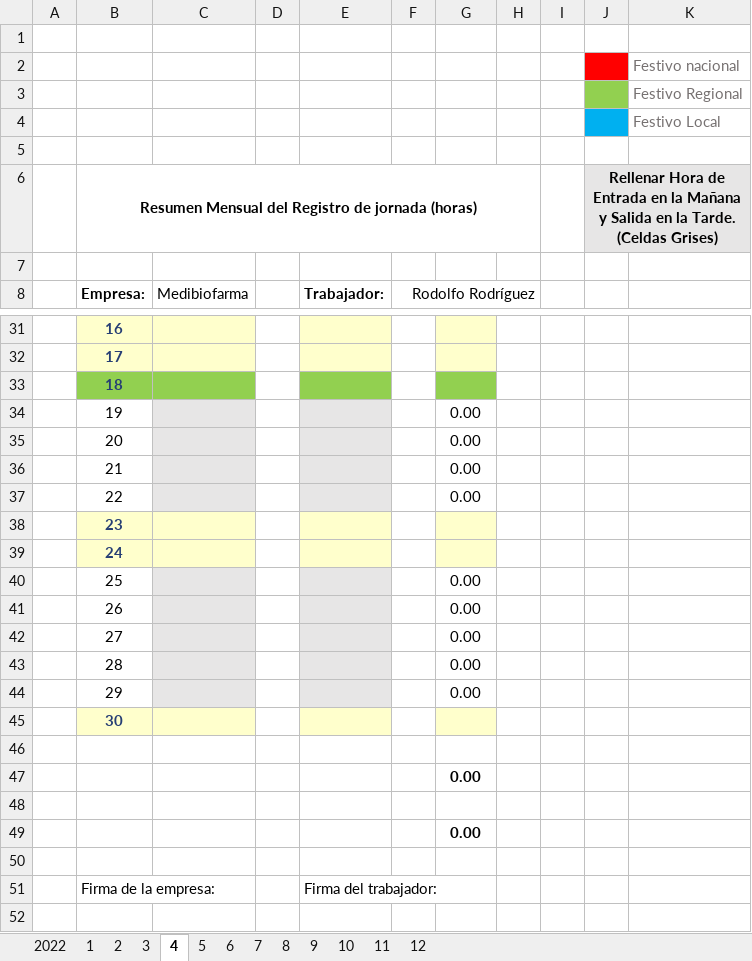
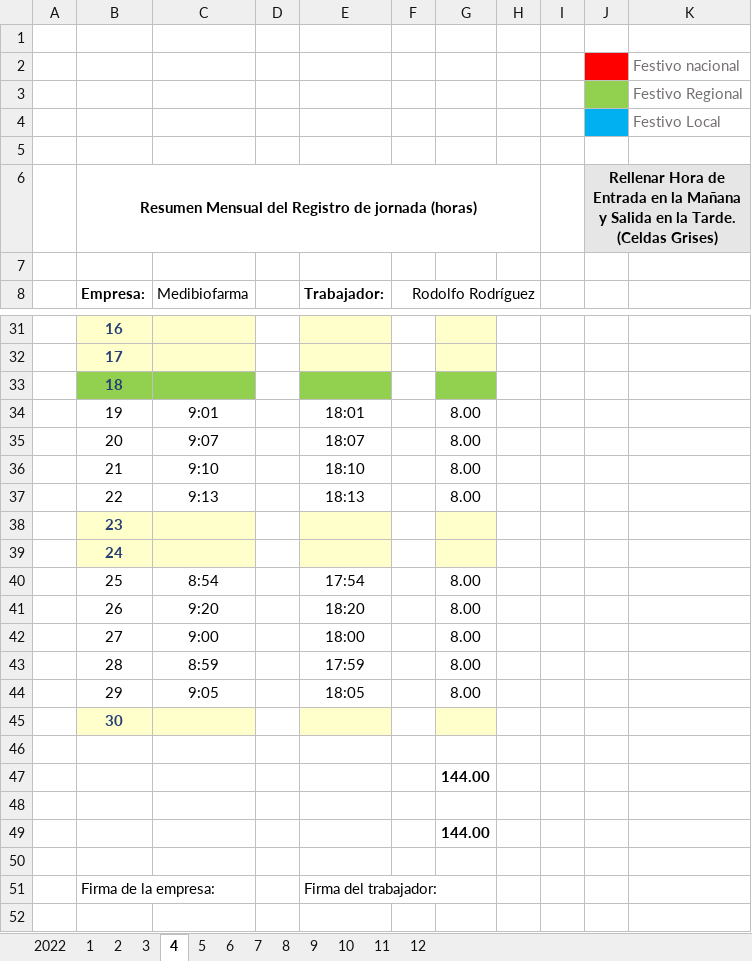
Before and after one commit to Rafa-Gayoso/PLB-Schedules, an Excel workbook: out/artifacts/Control_Horarios_jar/config_files/Horarios/Medibiofarma/Rodolfo Rodríguez.xlsx, sheet 4, drawn as a sheet; only a part is shown, gaps mark what is left out; values as stored, in another font and other column widths than the file's, no borders; charts and pictures not drawn; removed rows and columns are numbered as before the commit, all else as after; the diff covers the shown part only; the diff names each change by its address in the sheet, - before the commit and + after, or states it on an @@ line.

```diff
--- a/out/artifacts/Control_Horarios_jar/config_files/Horarios/Medibiofarma/Rodolfo Rodríguez.xlsx (sheet 4)
+++ b/out/artifacts/Control_Horarios_jar/config_files/Horarios/Medibiofarma/Rodolfo Rodríguez.xlsx (sheet 4)
-K6 fill: #E7E6E6
+K6 fill: none
-row 34:  | 19 |  |  |  |  | 0.00
-row 35:  | 20 |  |  |  |  | 0.00
-row 36:  | 21 |  |  |  |  | 0.00
-row 37:  | 22 |  |  |  |  | 0.00
+row 34:  | 19 | 9:01 |  | 18:01 |  | 8.00
+row 35:  | 20 | 9:07 |  | 18:07 |  | 8.00
+row 36:  | 21 | 9:10 |  | 18:10 |  | 8.00
+row 37:  | 22 | 9:13 |  | 18:13 |  | 8.00
-row 40:  | 25 |  |  |  |  | 0.00
-row 41:  | 26 |  |  |  |  | 0.00
-row 42:  | 27 |  |  |  |  | 0.00
-row 43:  | 28 |  |  |  |  | 0.00
-row 44:  | 29 |  |  |  |  | 0.00
+row 40:  | 25 | 8:54 |  | 17:54 |  | 8.00
+row 41:  | 26 | 9:20 |  | 18:20 |  | 8.00
+row 42:  | 27 | 9:00 |  | 18:00 |  | 8.00
+row 43:  | 28 | 8:59 |  | 17:59 |  | 8.00
+row 44:  | 29 | 9:05 |  | 18:05 |  | 8.00
-G47: 0.00
+G47: 144.00
-G49: 0.00
+G49: 144.00
```
Also changed, not shown: 9 added rows, 9 removed rows and 1 edited cell elsewhere in this sheet, sheet 3, sheet 2, sheet 1, sheet 2022, sheet 5, sheet 11, 6 more sheets, formulas that keep their value, charts or pictures, out/artifacts/Control_Horarios_jar/config_files/Horarios/Palobiofarma, S.L Mataró/Alina Ariosa.xlsx, out/artifacts/Control_Horarios_jar/config_files/Horarios/Palobiofarma, S.L Mataró/Miriam Soler.xlsx, 47 other files.
